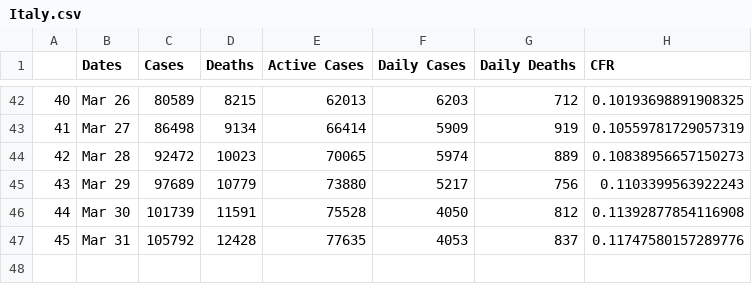
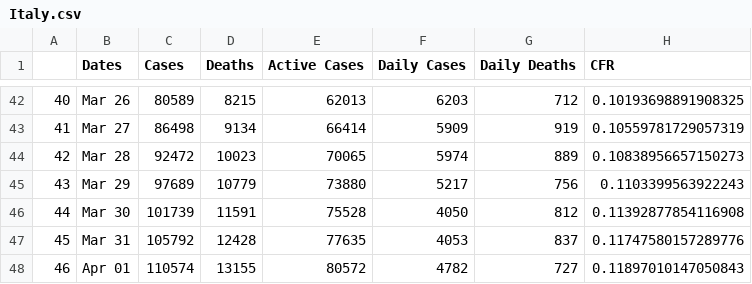
Before and after one commit to Petrichor12/Coronavirus, a CSV file: Data/Countries/Italy.csv, drawn as a sheet; only a part is shown, gaps mark what is left out; the diff names each change by its address in the sheet, - before the commit and + after, or states it on an @@ line.

```diff
--- a/Data/Countries/Italy.csv
+++ b/Data/Countries/Italy.csv
+row 48: 46 | Apr 01 | 110574 | 13155 | 80572 | 4782 | 727 | 0.11897010147050843
```
Also changed, not shown: Data/Countries/USA.csv, Data/Stats/Cases.csv, 41 other files.
